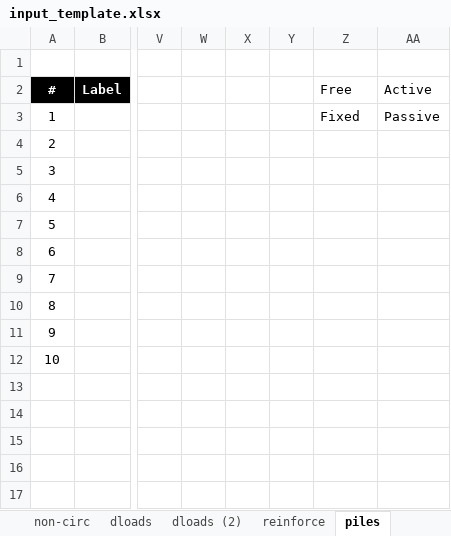
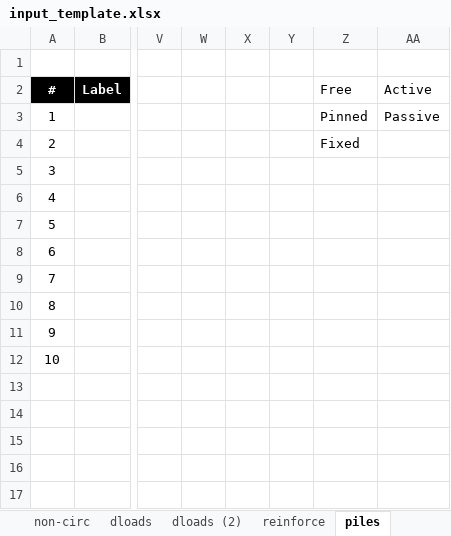
Before and after one commit to njones61/xslope, an Excel workbook: docs/inputs/input_template.xlsx, sheet piles, drawn as a sheet; only a part is shown, gaps mark what is left out; values as stored, in another font and other column widths than the file's, no borders; charts and pictures not drawn; the diff names each change by its address in the sheet, - before the commit and + after, or states it on an @@ line.

```diff
--- a/docs/inputs/input_template.xlsx (sheet piles)
+++ b/docs/inputs/input_template.xlsx (sheet piles)
-Z3: Fixed
+Z3: Pinned
-Z4: (empty)
+Z4: Fixed
```
Also changed, not shown: xslope/resources/input_template.xlsx, 7 other files.
